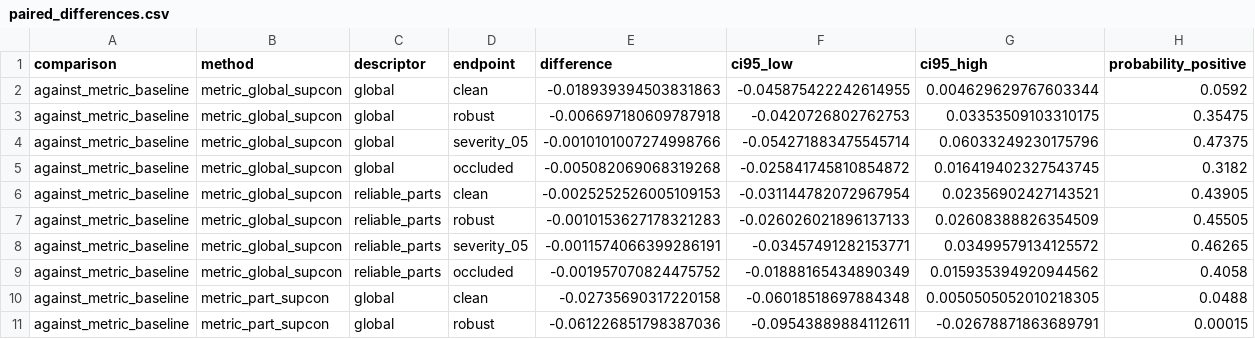
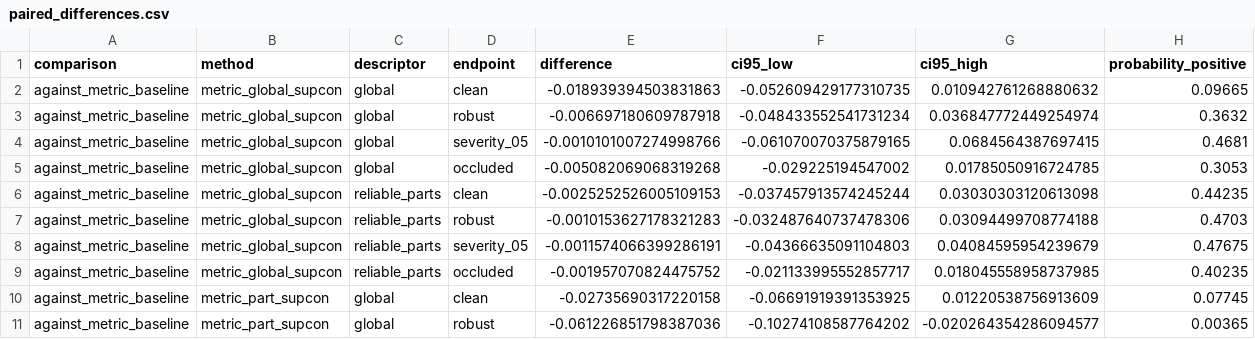
Before and after one commit to likwifi/oap-supcon, a CSV file: Paper/generated/paired_differences.csv, drawn as a sheet; only a part is shown; the diff covers the shown part only.

```diff
--- a/Paper/generated/paired_differences.csv
+++ b/Paper/generated/paired_differences.csv
@@ -1,11 +1,11 @@
 comparison,method,descriptor,endpoint,difference,ci95_low,ci95_high,probability_positive
-against_metric_baseline,metric_global_supcon,global,clean,-0.018939394503831863,-0.045875422242614955,0.004629629767603344,0.0592
-against_metric_baseline,metric_global_supcon,global,robust,-0.006697180609787918,-0.0420726802762753,0.03353509103310175,0.35475
-against_metric_baseline,metric_global_supcon,global,severity_05,-0.0010101007274998766,-0.054271883475545714,0.06033249230175796,0.47375
-against_metric_baseline,metric_global_supcon,global,occluded,-0.005082069068319268,-0.025841745810854872,0.016419402327543745,0.3182
-against_metric_baseline,metric_global_supcon,reliable_parts,clean,-0.0025252526005109153,-0.031144782072967954,0.02356902427143521,0.43905
-against_metric_baseline,metric_global_supcon,reliable_parts,robust,-0.0010153627178321283,-0.026026021896137133,0.02608388826354509,0.45505
-against_metric_baseline,metric_global_supcon,reliable_parts,severity_05,-0.0011574066399286191,-0.03457491282153771,0.03499579134125572,0.46265
-against_metric_baseline,metric_global_supcon,reliable_parts,occluded,-0.001957070824475752,-0.01888165434890349,0.015935394920944562,0.4058
-against_metric_baseline,metric_part_supcon,global,clean,-0.02735690317220158,-0.06018518697884348,0.0050505052010218305,0.0488
-against_metric_baseline,metric_part_supcon,global,robust,-0.061226851798387036,-0.09543889884112611,-0.02678871863689791,0.00015
+against_metric_baseline,metric_global_supcon,global,clean,-0.018939394503831863,-0.052609429177310735,0.010942761268880632,0.09665
+against_metric_baseline,metric_global_supcon,global,robust,-0.006697180609787918,-0.048433552541731234,0.036847772449254974,0.3632
+against_metric_baseline,metric_global_supcon,global,severity_05,-0.0010101007274998766,-0.061070070375879165,0.0684564387697415,0.4681
+against_metric_baseline,metric_global_supcon,global,occluded,-0.005082069068319268,-0.029225194547002,0.01785050916724785,0.3053
+against_metric_baseline,metric_global_supcon,reliable_parts,clean,-0.0025252526005109153,-0.037457913574245244,0.03030303120613098,0.44235
+against_metric_baseline,metric_global_supcon,reliable_parts,robust,-0.0010153627178321283,-0.032487640737478306,0.03094499708774188,0.4703
+against_metric_baseline,metric_global_supcon,reliable_parts,severity_05,-0.0011574066399286191,-0.04366635091104803,0.04084595954239679,0.47675
+against_metric_baseline,metric_global_supcon,reliable_parts,occluded,-0.001957070824475752,-0.021133995552857717,0.018045558958737985,0.40235
+against_metric_baseline,metric_part_supcon,global,clean,-0.02735690317220158,-0.06691919391353925,0.01220538756913609,0.07745
+against_metric_baseline,metric_part_supcon,global,robust,-0.061226851798387036,-0.10274108587764202,-0.020264354286094577,0.00365
```
Also changed, not shown: 152 edited cells elsewhere in this file, 29 other files.
